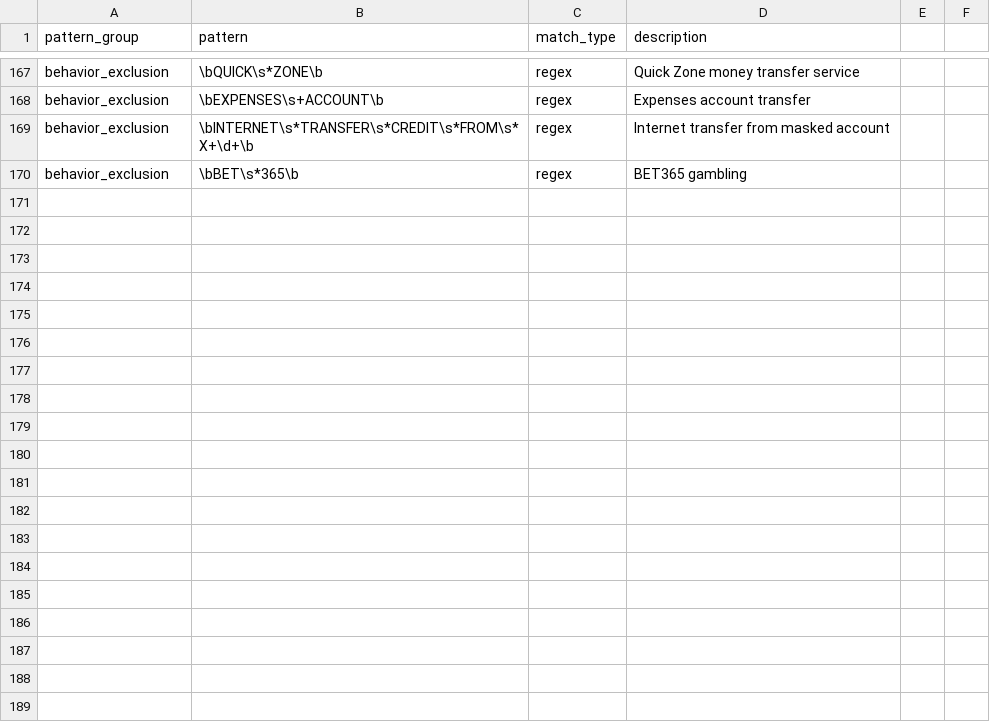
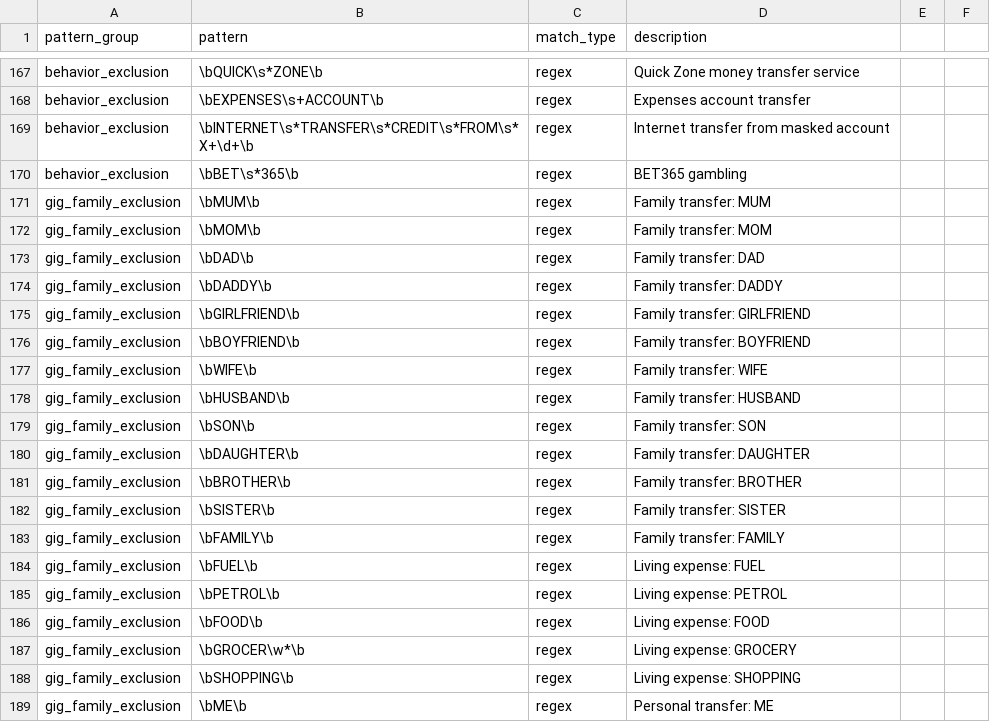
Before and after one commit to EliamZhang/ServiFlow-AI, a CSV file: income_engine/resources/income_pattern_rules.csv, drawn as a sheet; only a part is shown, gaps mark what is left out; the diff covers the shown part only.

```diff
--- a/income_engine/resources/income_pattern_rules.csv
+++ b/income_engine/resources/income_pattern_rules.csv
@@ -170 +170,20 @@ behavior_exclusion,\bINTERNET\s*TRANSFER\s*CREDIT\s*FROM\s*X+\d+\b,regex,Interne
 behavior_exclusion,\bBET\s*365\b,regex,BET365 gambling
+gig_family_exclusion,\bMUM\b,regex,Family transfer: MUM
+gig_family_exclusion,\bMOM\b,regex,Family transfer: MOM
+gig_family_exclusion,\bDAD\b,regex,Family transfer: DAD
+gig_family_exclusion,\bDADDY\b,regex,Family transfer: DADDY
+gig_family_exclusion,\bGIRLFRIEND\b,regex,Family transfer: GIRLFRIEND
+gig_family_exclusion,\bBOYFRIEND\b,regex,Family transfer: BOYFRIEND
+gig_family_exclusion,\bWIFE\b,regex,Family transfer: WIFE
+gig_family_exclusion,\bHUSBAND\b,regex,Family transfer: HUSBAND
+gig_family_exclusion,\bSON\b,regex,Family transfer: SON
+gig_family_exclusion,\bDAUGHTER\b,regex,Family transfer: DAUGHTER
+gig_family_exclusion,\bBROTHER\b,regex,Family transfer: BROTHER
+gig_family_exclusion,\bSISTER\b,regex,Family transfer: SISTER
+gig_family_exclusion,\bFAMILY\b,regex,Family transfer: FAMILY
+gig_family_exclusion,\bFUEL\b,regex,Living expense: FUEL
+gig_family_exclusion,\bPETROL\b,regex,Living expense: PETROL
+gig_family_exclusion,\bFOOD\b,regex,Living expense: FOOD
+gig_family_exclusion,\bGROCER\w*\b,regex,Living expense: GROCERY
+gig_family_exclusion,\bSHOPPING\b,regex,Living expense: SHOPPING
+gig_family_exclusion,\bME\b,regex,Personal transfer: ME
```
Also changed, not shown: 27 added rows elsewhere in this file, income_engine/resources/income_config.csv, rent_engine/resources/rent_rules.csv, 2 other files.
